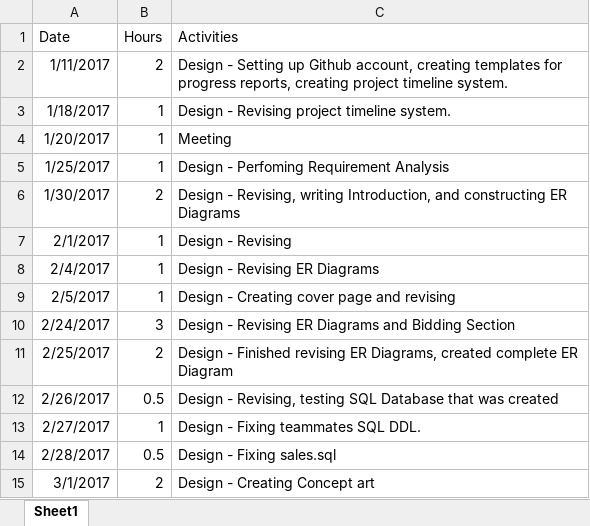
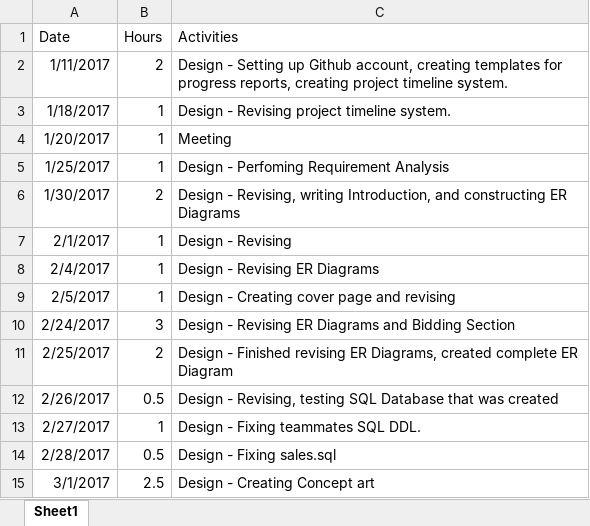
Before and after one commit to ryanabury/CMPSC431W_SP17_Project, an Excel workbook: ProgressReports/RyanBury_ProgressReport.xlsx, sheet Sheet1, drawn as a sheet; values as stored, in another font and other column widths than the file's, no borders; the diff names each change by its address in the sheet, - before the commit and + after, or states it on an @@ line.

Commit message:
Update Progress Report

```diff
--- a/ProgressReports/RyanBury_ProgressReport.xlsx (sheet Sheet1)
+++ b/ProgressReports/RyanBury_ProgressReport.xlsx (sheet Sheet1)
-B15 (Hours): 2
+B15 (Hours): 2.5
```
